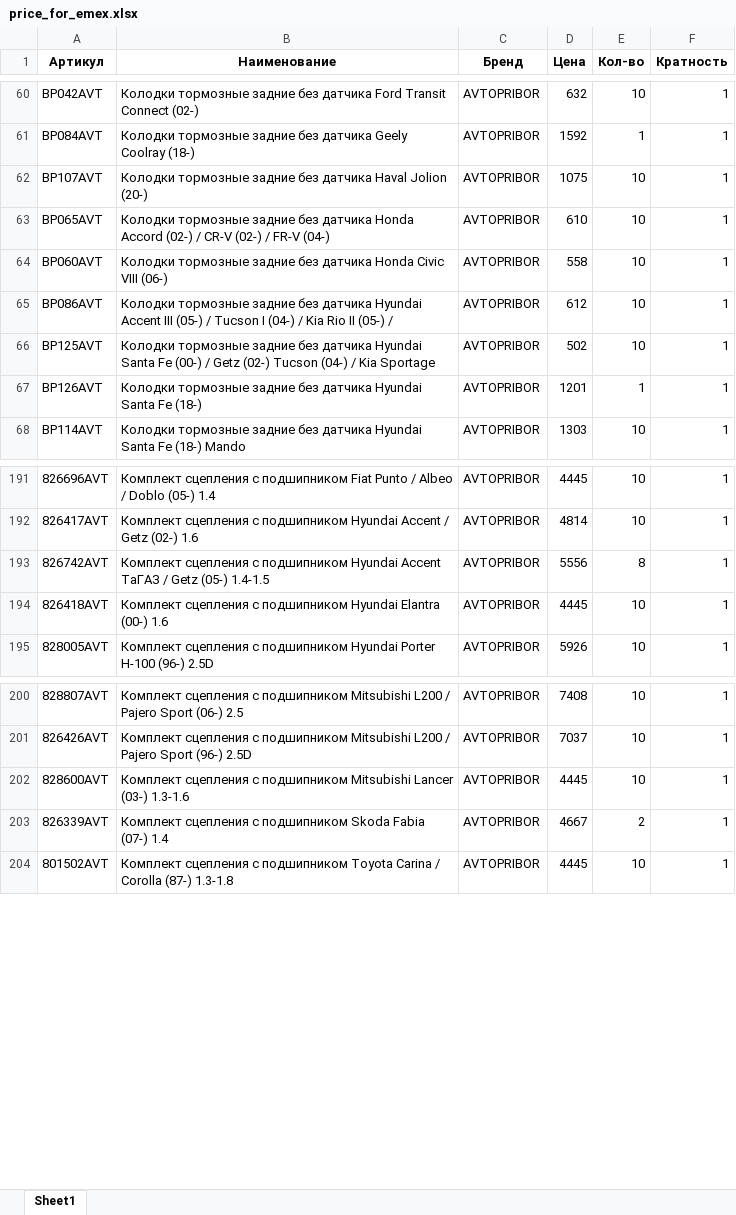
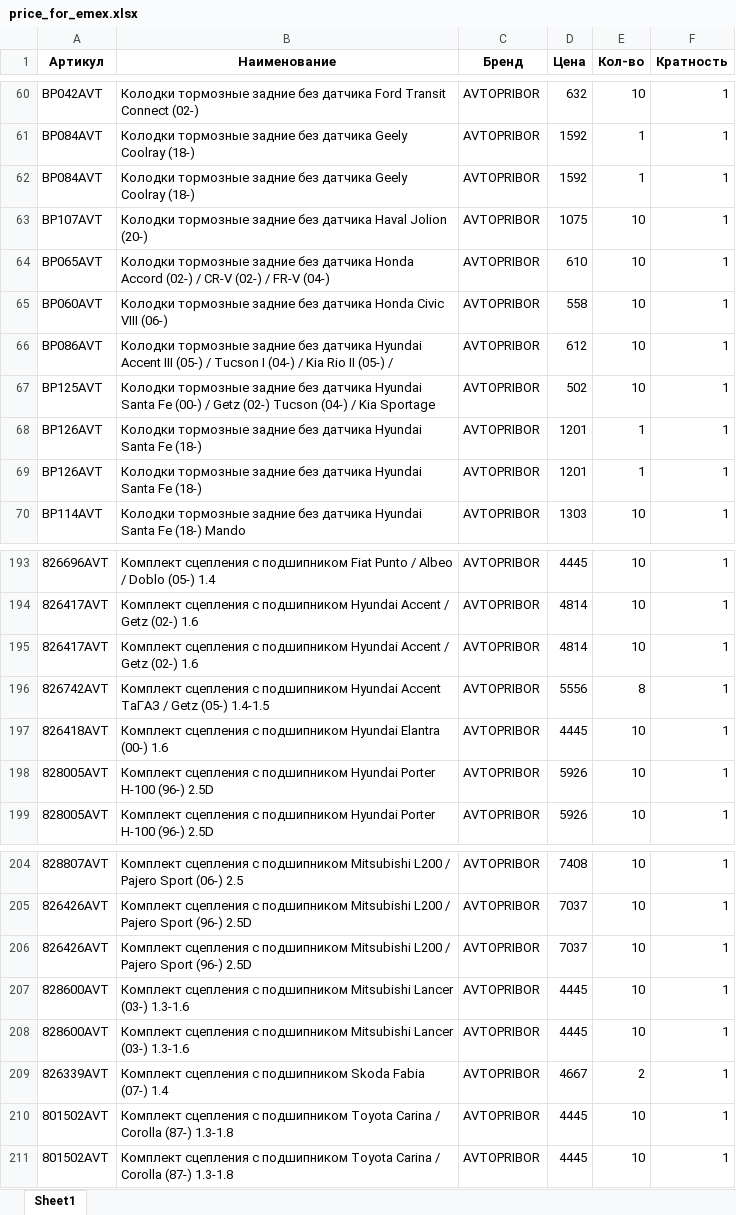
Before and after one commit to beton18/emex-co_project, an Excel workbook: price_for_emex.xlsx, sheet Sheet1, drawn as a sheet; only a part is shown, gaps mark what is left out; values as stored, in another font and other column widths than the file's, no borders; the diff names each change by its address in the sheet, - before the commit and + after, or states it on an @@ line.

Commit message:
Обновление фида EMEX - 2025-07-22 06:05

```diff
--- a/price_for_emex.xlsx (sheet Sheet1)
+++ b/price_for_emex.xlsx (sheet Sheet1)
+row 62: BP084AVT | Колодки тормозные задние без датчика Geely Coolray (18-) | AVTOPRIBOR | 1592 | 1 | 1
+row 68: BP126AVT | Колодки тормозные задние без датчика Hyundai Santa Fe (18-) | AVTOPRIBOR | 1201 | 1 | 1
+row 195: 826417AVT | Комплект сцепления с подшипником Hyundai Accent / Getz (02-) 1.6 | AVTOPRIBOR | 4814 | 10 | 1
+row 198: 828005AVT | Комплект сцепления с подшипником Hyundai Porter H-100 (96-) 2.5D | AVTOPRIBOR | 5926 | 10 | 1
+row 206: 826426AVT | Комплект сцепления с подшипником Mitsubishi L200 / Pajero Sport (96-) 2.5D | AVTOPRIBOR | 7037 | 10 | 1
+row 207: 828600AVT | Комплект сцепления с подшипником Mitsubishi Lancer (03-) 1.3-1.6 | AVTOPRIBOR | 4445 | 10 | 1
+row 210: 801502AVT | Комплект сцепления с подшипником Toyota Carina / Corolla (87-) 1.3-1.8 | AVTOPRIBOR | 4445 | 10 | 1
```
